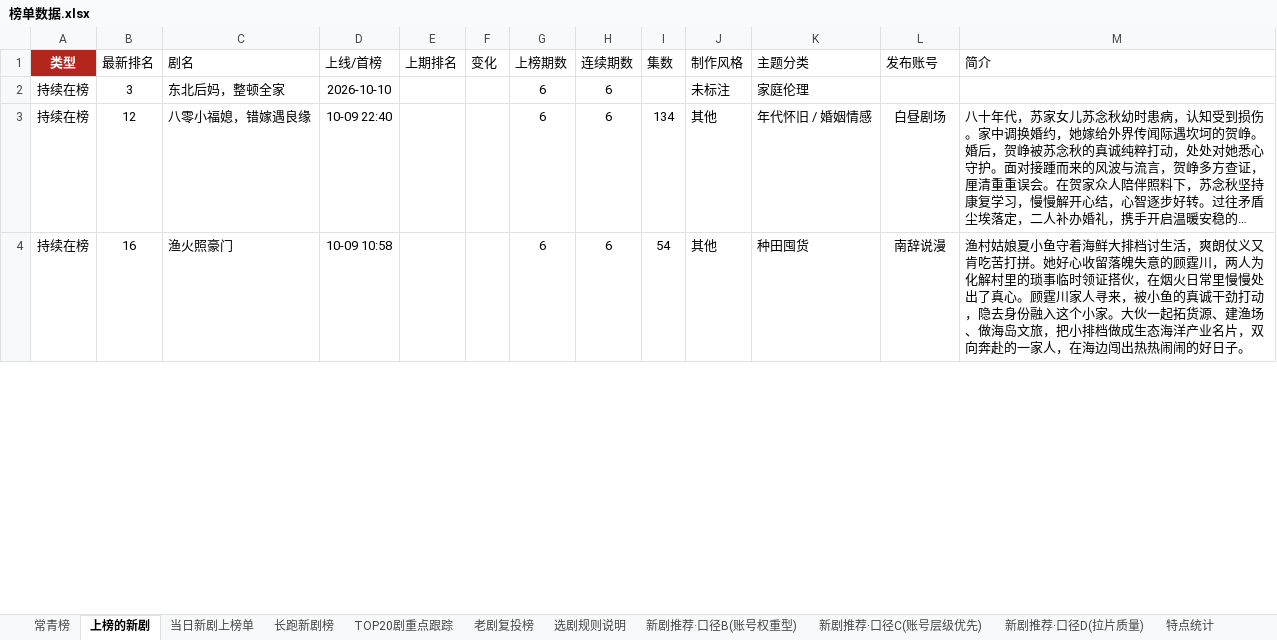
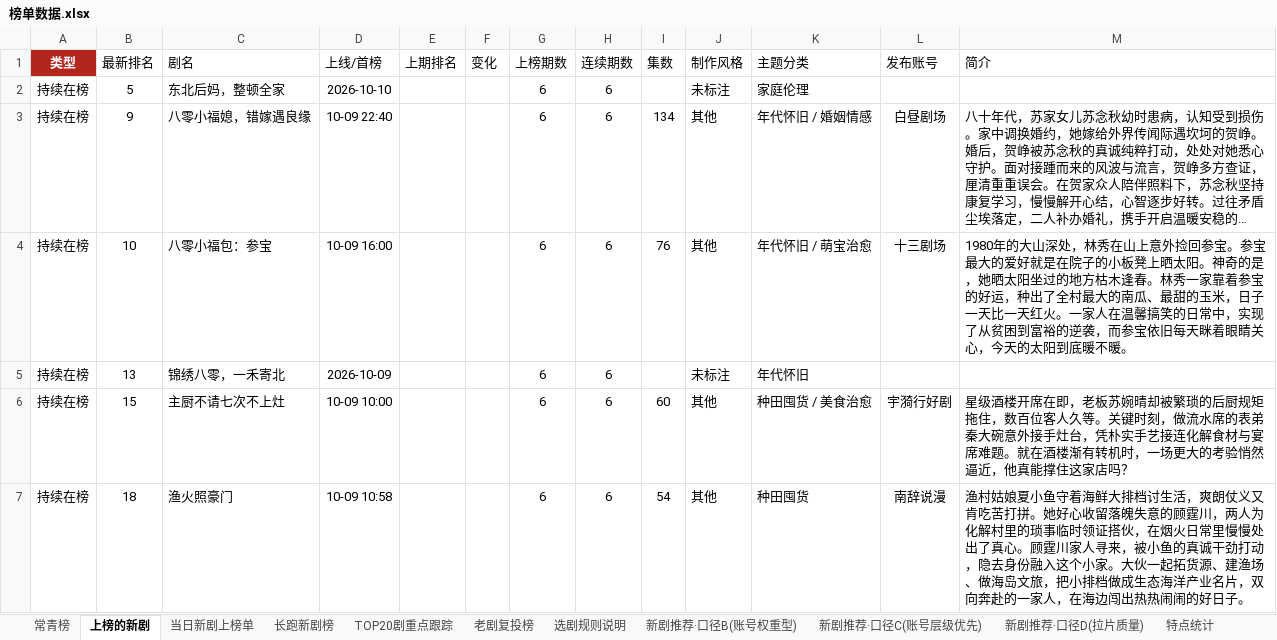
Before and after one commit to 2m247cdz9k-design/tomato-drama-rankings, an Excel workbook: 榜单数据.xlsx, sheet 上榜的新剧, drawn as a sheet; only a part is shown; long unchanged cells end in …; values as stored, in another font and other column widths than the file's, no borders; addresses are those after the commit; the diff covers the shown part only; the diff names each change by its address in the sheet, - before the commit and + after, or states it on an @@ line.

```diff
--- a/榜单数据.xlsx (sheet 上榜的新剧)
+++ b/榜单数据.xlsx (sheet 上榜的新剧)
-B2 (最新排名): 3
+B2 (最新排名): 5
-B3 (最新排名): 12
+B3 (最新排名): 9
+row 4: 持续在榜 | 10 | 八零小福包：参宝 | 10-09 16:00 |  |  | 6 | 6 | 76 | 其他 | 年代怀旧 / 萌宝治愈 | 十三剧场 | 1980年的大山深处，林秀在山上意外捡回参宝。参宝最大的爱好就是在院子的小板凳上晒太阳。神奇的是，她晒太阳坐过的地方枯木逢春。林秀一家靠着参宝的好运，种出了全村最大的南瓜、最甜的玉米，日子一天比一天红火。一家人在温馨搞笑的日常中，实现了从贫困到富裕的逆袭，而参宝依旧每天眯着眼睛关心，今天的太阳到底暖不暖。
+row 5: 持续在榜 | 13 | 锦绣八零，一禾寄北 | 2026-10-09 |  |  | 6 | 6 |  | 未标注 | 年代怀旧
+row 6: 持续在榜 | 15 | 主厨不请七次不上灶 | 10-09 10:00 |  |  | 6 | 6 | 60 | 其他 | 种田囤货 / 美食治愈 | 宇漪行好剧 | 星级酒楼开席在即，老板苏婉晴却被繁琐的后厨规矩拖住，数百位客人久等。关键时刻，做流水席的表弟秦大碗意外接手灶台，凭朴实手艺接连化解食材与宴席难题。就在酒楼渐有转机时，一场更大的考验悄然逼近，他真能撑住这家店吗？
-B7 (最新排名): 16
+B7 (最新排名): 18
```
Also changed, not shown: 23 added rows, 18 removed rows and 70 edited cells elsewhere in this sheet, sheet TOP20剧重点跟踪, sheet 长跑新剧榜, sheet 新剧推荐·口径C(账号层级优先), sheet 当日新剧上榜单, sheet 特点统计, sheet 常青榜, 2 other files.
